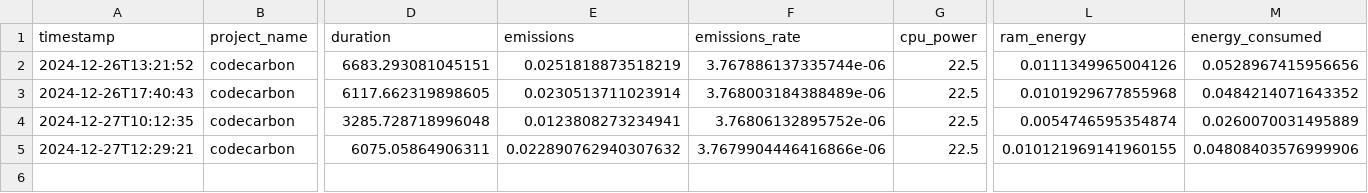
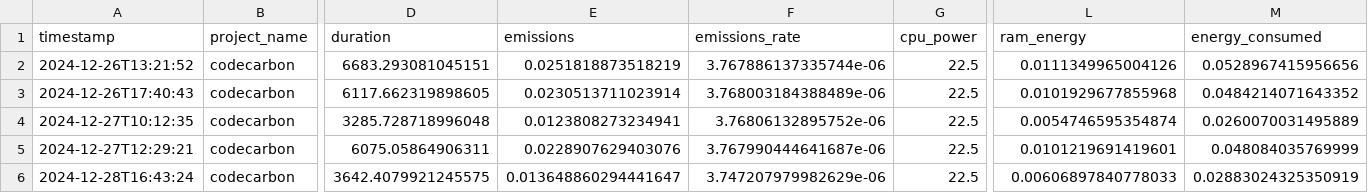
Before and after one commit to sjhuskey/dll-hybrid, a CSV file: python/emissions.csv, drawn as a sheet; only a part is shown, gaps mark what is left out; rows hold the shown columns only; the diff names each change by its address in the sheet, - before the commit and + after, or states it on an @@ line.

```diff
--- a/python/emissions.csv
+++ b/python/emissions.csv
-E5 (emissions): 0.022890762940307632
+E5 (emissions): 0.0228907629403076
-F5 (emissions_rate): 3.7679904446416866e-06
+F5 (emissions_rate): 3.767990444641687e-06
-L5 (ram_energy): 0.010121969141960155
+L5 (ram_energy): 0.0101219691419601
-M5 (energy_consumed): 0.04808403576999906
+M5 (energy_consumed): 0.048084035769999
+row 6: 2024-12-28T16:43:24 | codecarbon | 3642.4079921245575 | 0.013648860294441647 | 3.747207979982629e-06 | 22.5 | 0.00606897840778033 | 0.02883024325350919
```
Also changed, not shown: 4 other files.
